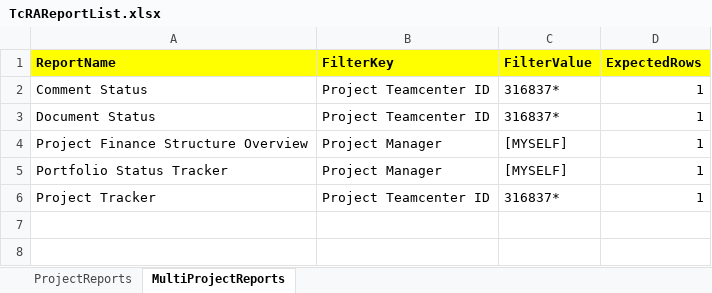
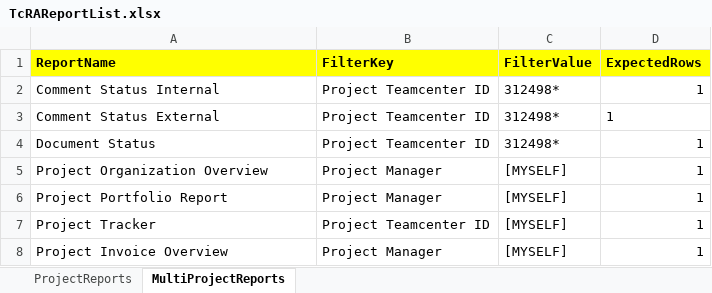
Before and after one commit to abhinandanbarve/abhi, an Excel workbook: target/classes/com/abhi/data/TcRAReportList.xlsx, sheet MultiProjectReports, drawn as a sheet; values as stored, in another font and other column widths than the file's, no borders; addresses are those after the commit; the diff names each change by its address in the sheet, - before the commit and + after, or states it on an @@ line.

Commit message:
new reports in excel sheet

```diff
--- a/target/classes/com/abhi/data/TcRAReportList.xlsx (sheet MultiProjectReports)
+++ b/target/classes/com/abhi/data/TcRAReportList.xlsx (sheet MultiProjectReports)
-A2 (ReportName): Comment Status
+A2 (ReportName): Comment Status Internal
-C2 (FilterValue): 316837*
+C2 (FilterValue): 312498*
+row 3: Comment Status External | Project Teamcenter ID | 312498* | 1
-C4 (FilterValue): 316837*
+C4 (FilterValue): 312498*
-A5 (ReportName): Project Finance Structure Overview
+A5 (ReportName): Project Organization Overview
-A6 (ReportName): Portfolio Status Tracker
+A6 (ReportName): Project Portfolio Report
-C7 (FilterValue): 316837*
+C7 (FilterValue): [MYSELF]
+row 8: Project Invoice Overview | Project Manager | [MYSELF] | 1
```
Also changed, not shown: sheet ProjectReports, src/main/java/com/abhi/data/TcRAReportList.xlsx, 6 other files.
